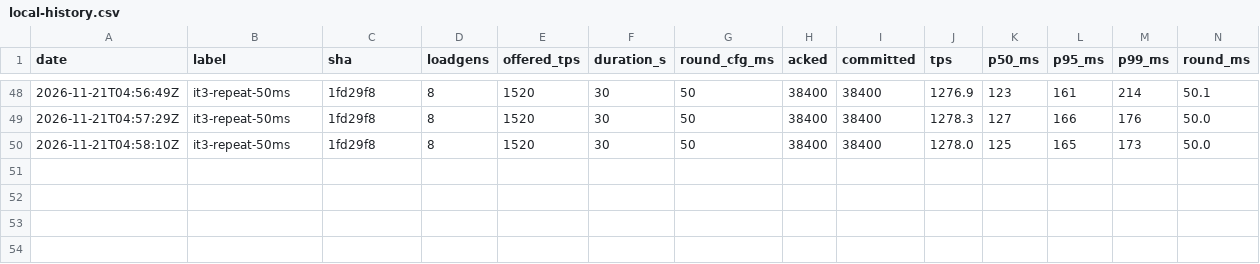
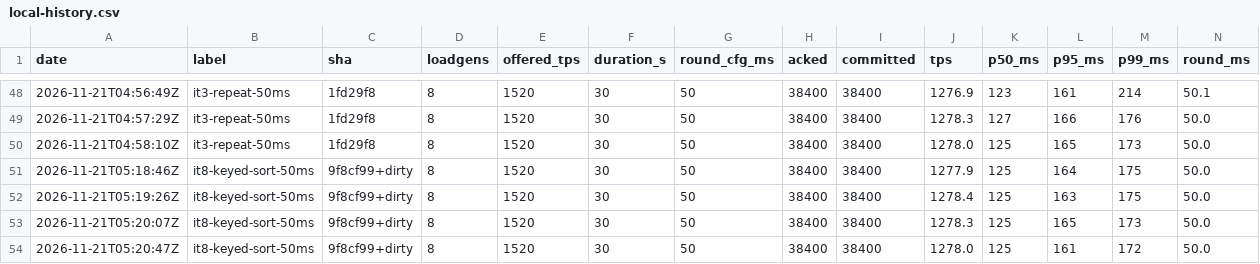
Before and after one commit to Suwappu-Labs/suwappu-dag, a CSV file: docs/perf/local-history.csv, drawn as a sheet; only a part is shown, gaps mark what is left out; rows hold the shown columns only; the diff names each change by its address in the sheet, - before the commit and + after, or states it on an @@ line.

```diff
--- a/docs/perf/local-history.csv
+++ b/docs/perf/local-history.csv
+row 51: 2026-11-21T05:18:46Z | it8-keyed-sort-50ms | 9f8cf99+dirty | 8 | 1520 | 30 | 50 | 38400 | 38400 | 1277.9 | 125 | 164 | 175 | 50.0
+row 52: 2026-11-21T05:19:26Z | it8-keyed-sort-50ms | 9f8cf99+dirty | 8 | 1520 | 30 | 50 | 38400 | 38400 | 1278.4 | 125 | 163 | 175 | 50.0
+row 53: 2026-11-21T05:20:07Z | it8-keyed-sort-50ms | 9f8cf99+dirty | 8 | 1520 | 30 | 50 | 38400 | 38400 | 1278.3 | 125 | 165 | 173 | 50.0
+row 54: 2026-11-21T05:20:47Z | it8-keyed-sort-50ms | 9f8cf99+dirty | 8 | 1520 | 30 | 50 | 38400 | 38400 | 1278.0 | 125 | 161 | 172 | 50.0
```
Also changed, not shown: 3 other files.
